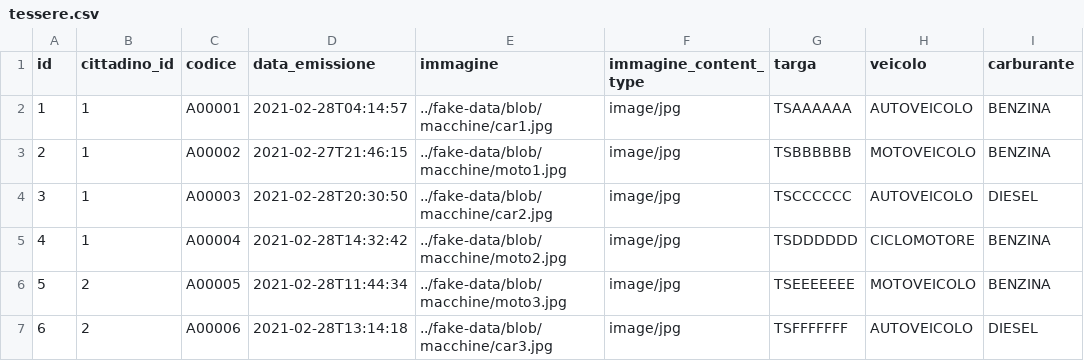
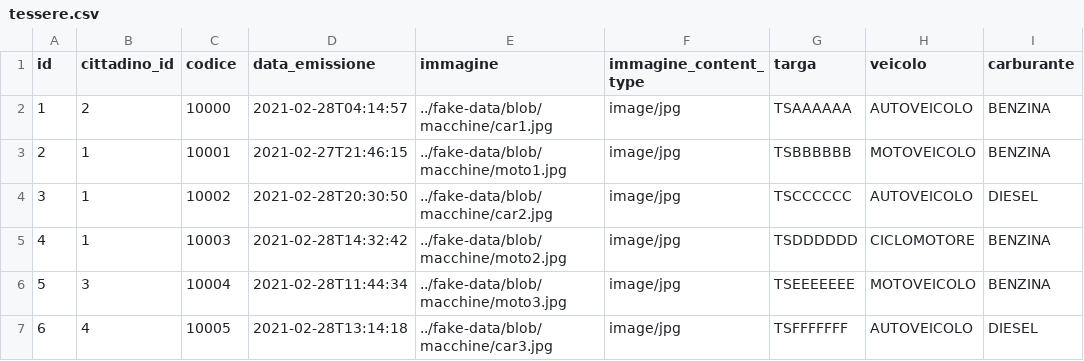
Before and after one commit to xcesco/benzapp-backend, a CSV file: src/main/resources/config/liquibase/fake-data/tessere.csv, drawn as a sheet.

```diff
--- a/src/main/resources/config/liquibase/fake-data/tessere.csv
+++ b/src/main/resources/config/liquibase/fake-data/tessere.csv
@@ -1,7 +1,7 @@
 id;cittadino_id;codice;data_emissione;immagine;immagine_content_type;targa;veicolo;carburante
-1;1;A00001;2021-02-28T04:14:57;../fake-data/blob/macchine/car1.jpg;image/jpg;TSAAAAAA;AUTOVEICOLO;BENZINA
-2;1;A00002;2021-02-27T21:46:15;../fake-data/blob/macchine/moto1.jpg;image/jpg;TSBBBBBB;MOTOVEICOLO;BENZINA
-3;1;A00003;2021-02-28T20:30:50;../fake-data/blob/macchine/car2.jpg;image/jpg;TSCCCCCC;AUTOVEICOLO;DIESEL
-4;1;A00004;2021-02-28T14:32:42;../fake-data/blob/macchine/moto2.jpg;image/jpg;TSDDDDDD;CICLOMOTORE;BENZINA
-5;2;A00005;2021-02-28T11:44:34;../fake-data/blob/macchine/moto3.jpg;image/jpg;TSEEEEEEE;MOTOVEICOLO;BENZINA
-6;2;A00006;2021-02-28T13:14:18;../fake-data/blob/macchine/car3.jpg;image/jpg;TSFFFFFFF;AUTOVEICOLO;DIESEL
+1;2;10000;2021-02-28T04:14:57;../fake-data/blob/macchine/car1.jpg;image/jpg;TSAAAAAA;AUTOVEICOLO;BENZINA
+2;1;10001;2021-02-27T21:46:15;../fake-data/blob/macchine/moto1.jpg;image/jpg;TSBBBBBB;MOTOVEICOLO;BENZINA
+3;1;10002;2021-02-28T20:30:50;../fake-data/blob/macchine/car2.jpg;image/jpg;TSCCCCCC;AUTOVEICOLO;DIESEL
+4;1;10003;2021-02-28T14:32:42;../fake-data/blob/macchine/moto2.jpg;image/jpg;TSDDDDDD;CICLOMOTORE;BENZINA
+5;3;10004;2021-02-28T11:44:34;../fake-data/blob/macchine/moto3.jpg;image/jpg;TSEEEEEEE;MOTOVEICOLO;BENZINA
+6;4;10005;2021-02-28T13:14:18;../fake-data/blob/macchine/car3.jpg;image/jpg;TSFFFFFFF;AUTOVEICOLO;DIESEL
```
Also changed, not shown: 8 other files.
